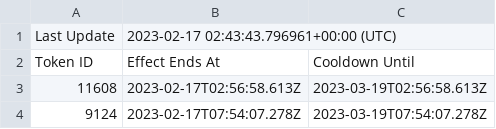
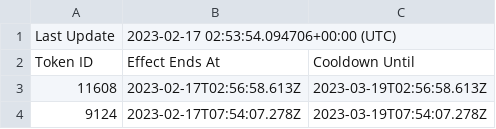
Before and after one commit to terryso/wolfgame_api, a CSV file: farmers.csv, drawn as a sheet; only a part is shown.

Commit message:
update csv

```diff
--- a/farmers.csv
+++ b/farmers.csv
@@ -1,2 +1,2 @@
-Last Update,2023-02-17 02:43:43.796961+00:00 (UTC),
+Last Update,2023-02-17 02:53:54.094706+00:00 (UTC),
 Token ID,Effect Ends At,Cooldown Until
```
